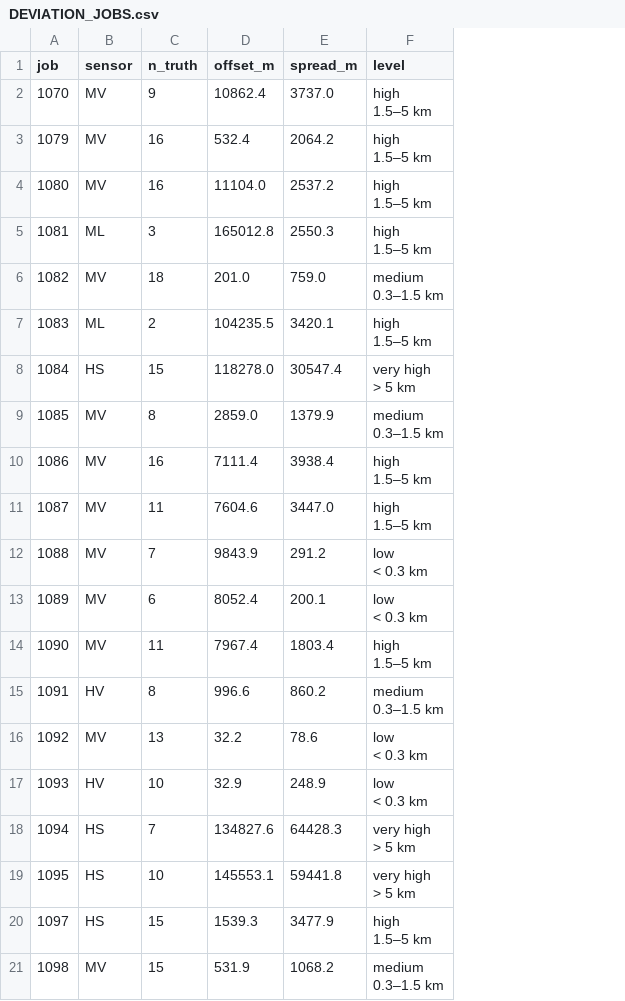
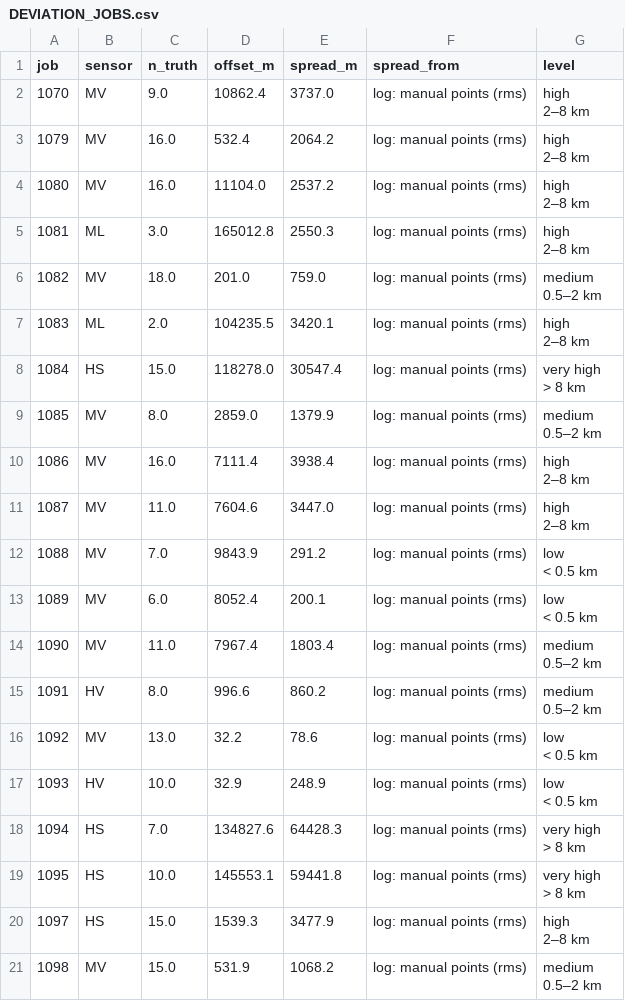
Before and after one commit to 007anupamdas/nisar, a CSV file: g1a_automatch/log/DEVIATION_JOBS.csv, drawn as a sheet; only a part is shown; addresses are those after the commit; ↵ is a line break in a cell; the diff covers the shown part only; the diff names each change by its address in the sheet, - before the commit and + after, or states it on an @@ line.

```diff
--- a/g1a_automatch/log/DEVIATION_JOBS.csv
+++ b/g1a_automatch/log/DEVIATION_JOBS.csv
+column F (spread_from), rows 2-21: all log: manual points (rms)
-C2 (n_truth): 9
+C2 (n_truth): 9.0
-G2:G5 (level): high ↵ 1.5–5 km
+G2:G5 (level): high ↵ 2–8 km
-C3:C4 (n_truth): 16
+C3:C4 (n_truth): 16.0
-C5 (n_truth): 3
+C5 (n_truth): 3.0
-C6 (n_truth): 18
+C6 (n_truth): 18.0
-G6 (level): medium ↵ 0.3–1.5 km
+G6 (level): medium ↵ 0.5–2 km
-C7 (n_truth): 2
+C7 (n_truth): 2.0
-G7 (level): high ↵ 1.5–5 km
+G7 (level): high ↵ 2–8 km
-C8 (n_truth): 15
+C8 (n_truth): 15.0
-G8 (level): very high ↵ > 5 km
+G8 (level): very high ↵ > 8 km
-C9 (n_truth): 8
+C9 (n_truth): 8.0
-G9 (level): medium ↵ 0.3–1.5 km
+G9 (level): medium ↵ 0.5–2 km
-C10 (n_truth): 16
+C10 (n_truth): 16.0
-G10:G11 (level): high ↵ 1.5–5 km
+G10:G11 (level): high ↵ 2–8 km
-C11 (n_truth): 11
+C11 (n_truth): 11.0
-C12 (n_truth): 7
+C12 (n_truth): 7.0
-G12:G13 (level): low ↵ < 0.3 km
+G12:G13 (level): low ↵ < 0.5 km
-C13 (n_truth): 6
+C13 (n_truth): 6.0
-C14 (n_truth): 11
+C14 (n_truth): 11.0
-G14 (level): high ↵ 1.5–5 km
+G14 (level): medium ↵ 0.5–2 km
-C15 (n_truth): 8
+C15 (n_truth): 8.0
-G15 (level): medium ↵ 0.3–1.5 km
+G15 (level): medium ↵ 0.5–2 km
-C16 (n_truth): 13
+C16 (n_truth): 13.0
-G16:G17 (level): low ↵ < 0.3 km
+G16:G17 (level): low ↵ < 0.5 km
-C17 (n_truth): 10
+C17 (n_truth): 10.0
-C18 (n_truth): 7
+C18 (n_truth): 7.0
-G18:G19 (level): very high ↵ > 5 km
+G18:G19 (level): very high ↵ > 8 km
-C19 (n_truth): 10
+C19 (n_truth): 10.0
-C20:C21 (n_truth): 15
+C20:C21 (n_truth): 15.0
-G20 (level): high ↵ 1.5–5 km
+G20 (level): high ↵ 2–8 km
-G21 (level): medium ↵ 0.3–1.5 km
+G21 (level): medium ↵ 0.5–2 km
```
Also changed, not shown: 15 added rows and 10 edited cells elsewhere in this file, 3 other files.
